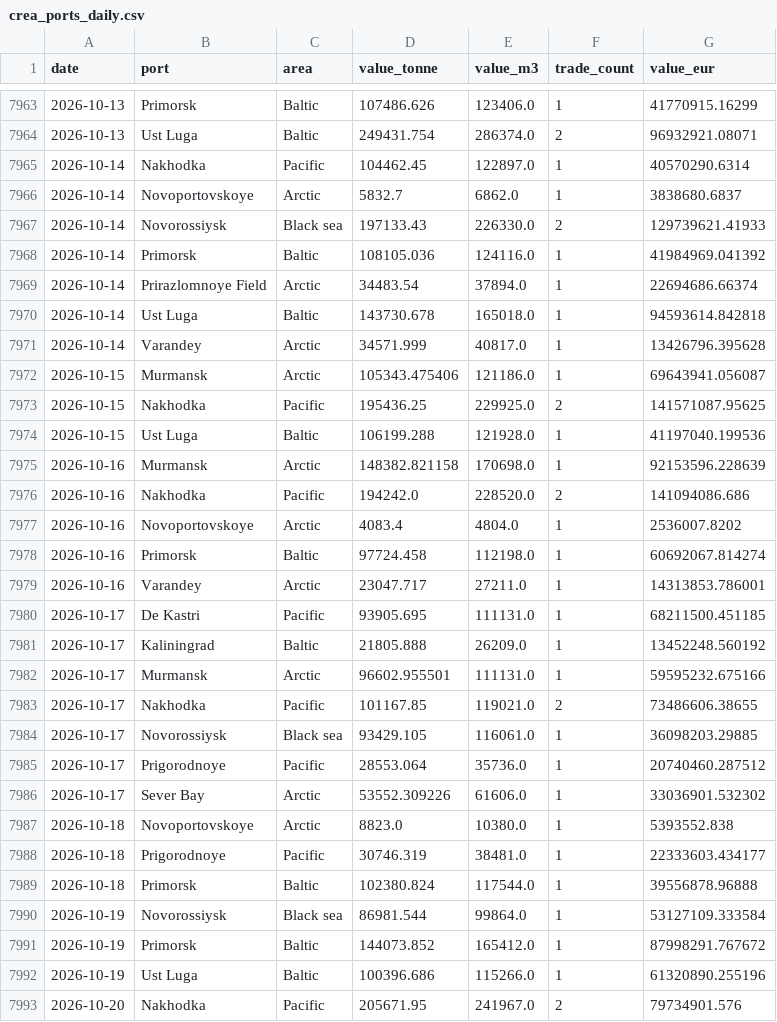
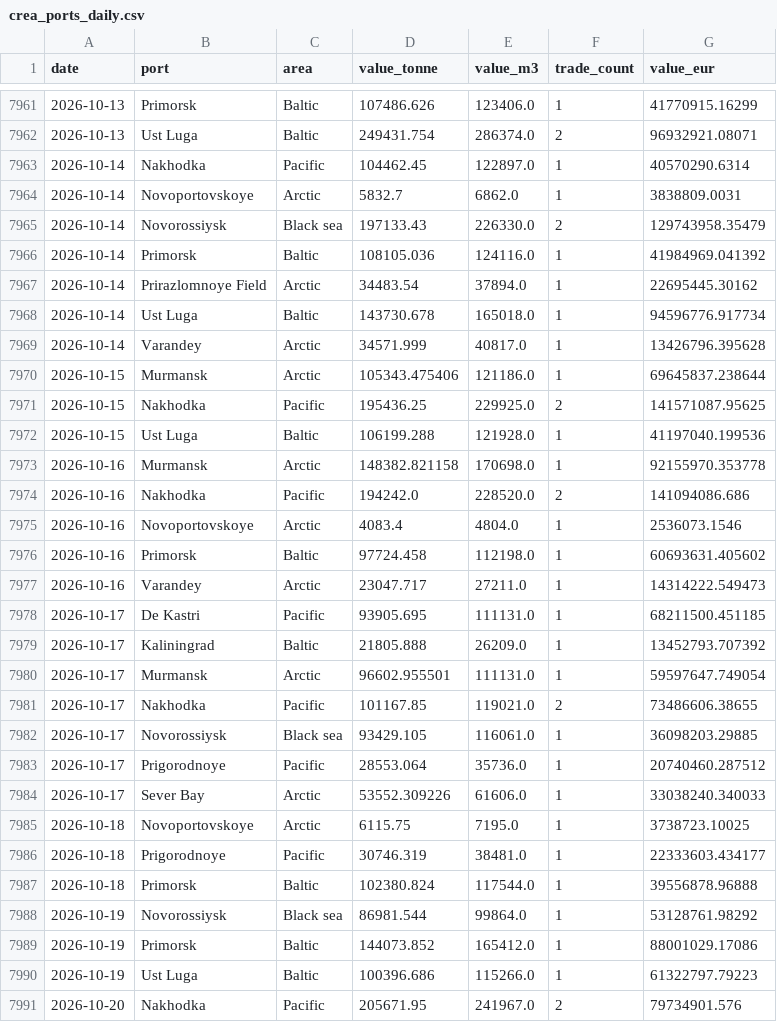
Before and after one commit to lorenzo-pasteris/Analisi-Russia-Ucraina, a CSV file: data/crea_ports_daily.csv, drawn as a sheet; only a part is shown, gaps mark what is left out; the diff covers the shown part only.

```diff
--- a/data/crea_ports_daily.csv
+++ b/data/crea_ports_daily.csv
@@ -7965,19 +7963,19 @@ date,port,area,value_tonne,value_m3,trade_count,value_eur
 2026-10-14,Nakhodka,Pacific,104462.45,122897.0,1,40570290.6314
-2026-10-14,Novoportovskoye,Arctic,5832.7,6862.0,1,3838680.6837
-2026-10-14,Novorossiysk,Black sea,197133.43,226330.0,2,129739621.41933
+2026-10-14,Novoportovskoye,Arctic,5832.7,6862.0,1,3838809.0031
+2026-10-14,Novorossiysk,Black sea,197133.43,226330.0,2,129743958.35479
 2026-10-14,Primorsk,Baltic,108105.036,124116.0,1,41984969.041392
-2026-10-14,Prirazlomnoye Field,Arctic,34483.54,37894.0,1,22694686.66374
-2026-10-14,Ust Luga,Baltic,143730.678,165018.0,1,94593614.842818
+2026-10-14,Prirazlomnoye Field,Arctic,34483.54,37894.0,1,22695445.30162
+2026-10-14,Ust Luga,Baltic,143730.678,165018.0,1,94596776.917734
 2026-10-14,Varandey,Arctic,34571.999,40817.0,1,13426796.395628
-2026-10-15,Murmansk,Arctic,105343.475406,121186.0,1,69643941.056087
+2026-10-15,Murmansk,Arctic,105343.475406,121186.0,1,69645837.238644
 2026-10-15,Nakhodka,Pacific,195436.25,229925.0,2,141571087.95625
 2026-10-15,Ust Luga,Baltic,106199.288,121928.0,1,41197040.199536
-2026-10-16,Murmansk,Arctic,148382.821158,170698.0,1,92153596.228639
+2026-10-16,Murmansk,Arctic,148382.821158,170698.0,1,92155970.353778
 2026-10-16,Nakhodka,Pacific,194242.0,228520.0,2,141094086.686
-2026-10-16,Novoportovskoye,Arctic,4083.4,4804.0,1,2536007.8202
-2026-10-16,Primorsk,Baltic,97724.458,112198.0,1,60692067.814274
-2026-10-16,Varandey,Arctic,23047.717,27211.0,1,14313853.786001
+2026-10-16,Novoportovskoye,Arctic,4083.4,4804.0,1,2536073.1546
+2026-10-16,Primorsk,Baltic,97724.458,112198.0,1,60693631.405602
+2026-10-16,Varandey,Arctic,23047.717,27211.0,1,14314222.549473
 2026-10-17,De Kastri,Pacific,93905.695,111131.0,1,68211500.451185
-2026-10-17,Kaliningrad,Baltic,21805.888,26209.0,1,13452248.560192
-2026-10-17,Murmansk,Arctic,96602.955501,111131.0,1,59595232.675166
+2026-10-17,Kaliningrad,Baltic,21805.888,26209.0,1,13452793.707392
+2026-10-17,Murmansk,Arctic,96602.955501,111131.0,1,59597647.749054
 2026-10-17,Nakhodka,Pacific,101167.85,119021.0,2,73486606.38655
@@ -7985,9 +7983,9 @@ date,port,area,value_tonne,value_m3,trade_count,value_eur
 2026-10-17,Prigorodnoye,Pacific,28553.064,35736.0,1,20740460.287512
-2026-10-17,Sever Bay,Arctic,53552.309226,61606.0,1,33036901.532302
-2026-10-18,Novoportovskoye,Arctic,8823.0,10380.0,1,5393552.838
+2026-10-17,Sever Bay,Arctic,53552.309226,61606.0,1,33038240.340033
+2026-10-18,Novoportovskoye,Arctic,6115.75,7195.0,1,3738723.10025
 2026-10-18,Prigorodnoye,Pacific,30746.319,38481.0,1,22333603.434177
 2026-10-18,Primorsk,Baltic,102380.824,117544.0,1,39556878.96888
-2026-10-19,Novorossiysk,Black sea,86981.544,99864.0,1,53127109.333584
-2026-10-19,Primorsk,Baltic,144073.852,165412.0,1,87998291.767672
-2026-10-19,Ust Luga,Baltic,100396.686,115266.0,1,61320890.255196
+2026-10-19,Novorossiysk,Black sea,86981.544,99864.0,1,53128761.98292
+2026-10-19,Primorsk,Baltic,144073.852,165412.0,1,88001029.17086
+2026-10-19,Ust Luga,Baltic,100396.686,115266.0,1,61322797.79223
 2026-10-20,Nakhodka,Pacific,205671.95,241967.0,2,79734901.576
```
Also changed, not shown: 5 added rows, 2 removed rows and 122 edited cells elsewhere in this file, data/crea_counter.csv, data/crea_monthly.csv.
